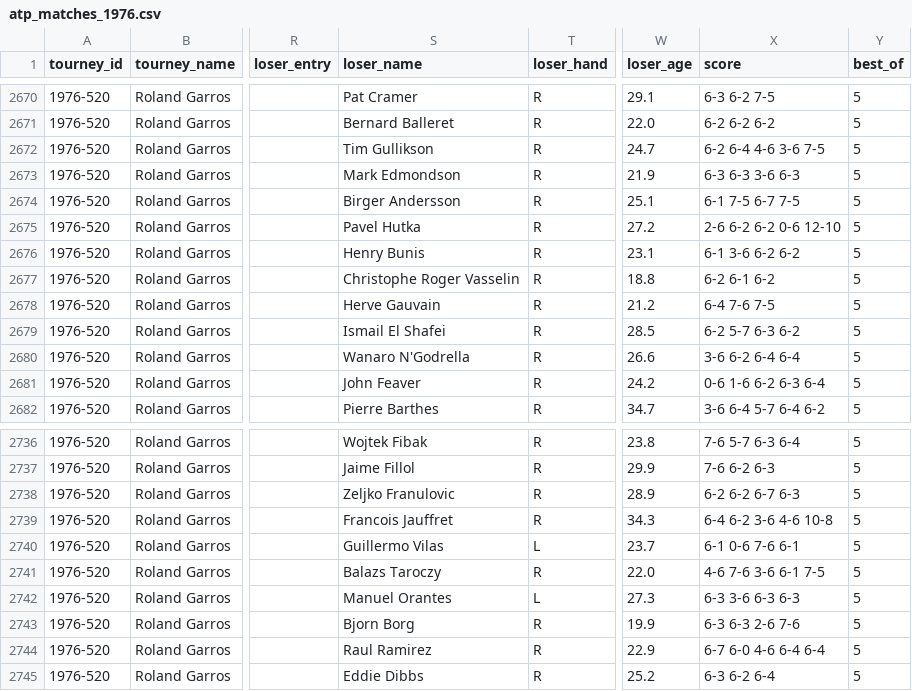
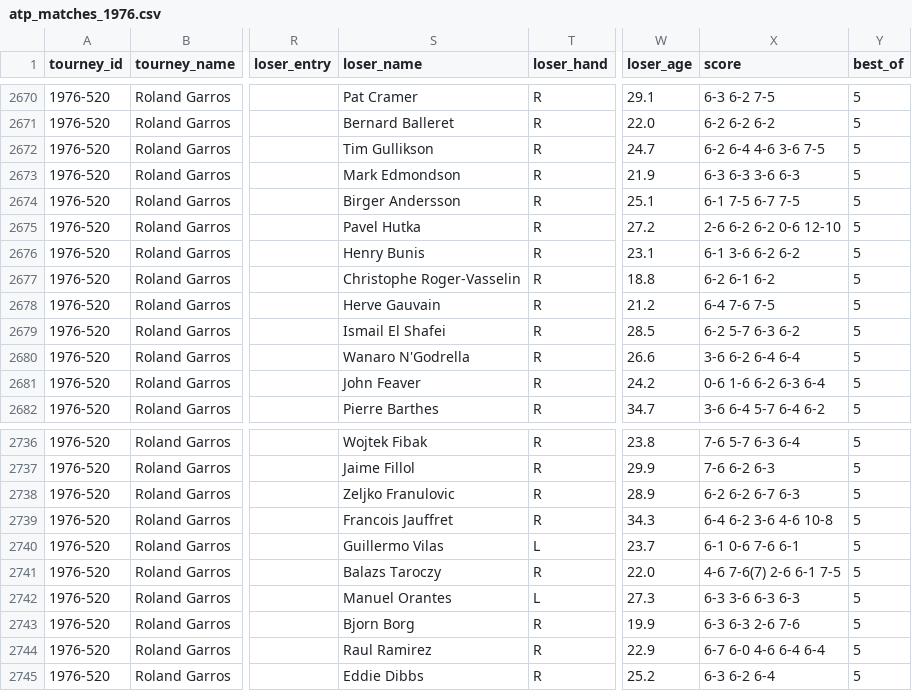
Before and after one commit to JeffSackmann/tennis_atp, a CSV file: atp_matches_1976.csv, drawn as a sheet; only a part is shown, gaps mark what is left out; the diff names each change by its address in the sheet, - before the commit and + after, or states it on an @@ line.

Commit message:
fix 1976 RG QF score
ATP/Wiki/etc have it wrong; Ramirez-Taroczy was 4-6 7-6(7) 2-6 6-1 7-5 (not 3-6 in the third), per archival video.

```diff
--- a/atp_matches_1976.csv
+++ b/atp_matches_1976.csv
-S2677 (loser_name): Christophe Roger Vasselin
+S2677 (loser_name): Christophe Roger-Vasselin
-X2741 (score): 4-6 7-6 3-6 6-1 7-5
+X2741 (score): 4-6 7-6(7) 2-6 6-1 7-5
```
